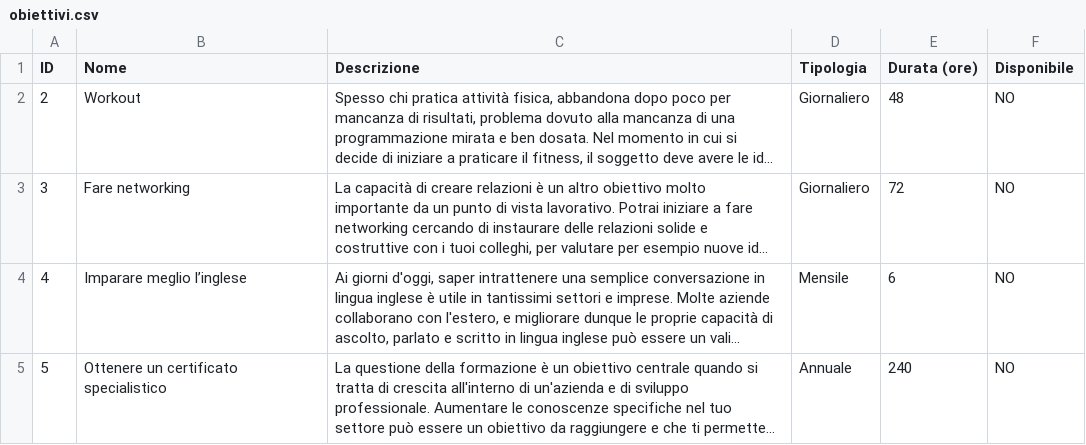
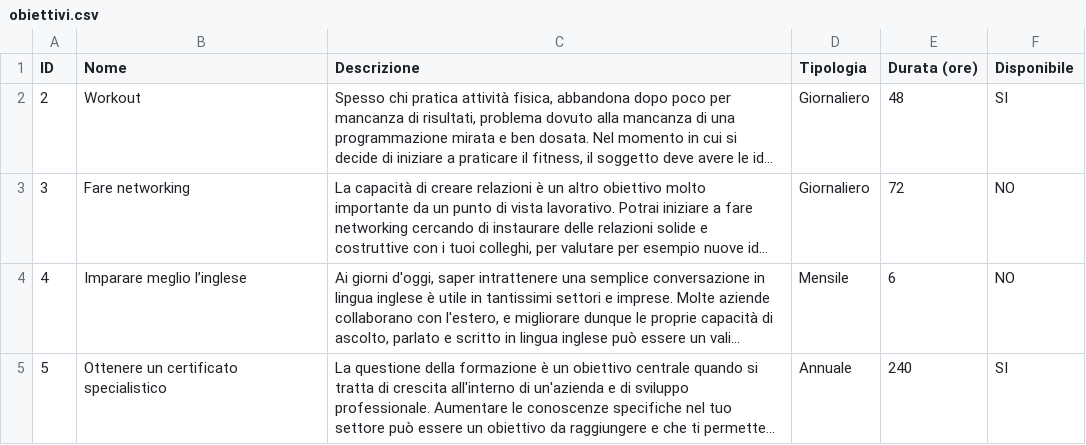
Before and after one commit to GioeleBoccanegra/Progetto-Java-di-Gioele-Boccanegra, a CSV file: org/javabasics/dati/obiettivi.csv, drawn as a sheet; long unchanged cells end in …; the diff names each change by its address in the sheet, - before the commit and + after, or states it on an @@ line.

```diff
--- a/org/javabasics/dati/obiettivi.csv
+++ b/org/javabasics/dati/obiettivi.csv
-F2 (Disponibile): NO
+F2 (Disponibile): SI
-F5 (Disponibile): NO
+F5 (Disponibile): SI
```
Also changed, not shown: org/javabasics/dati/utenti.csv, 6 other files.
